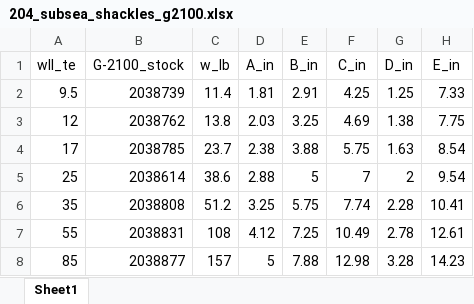
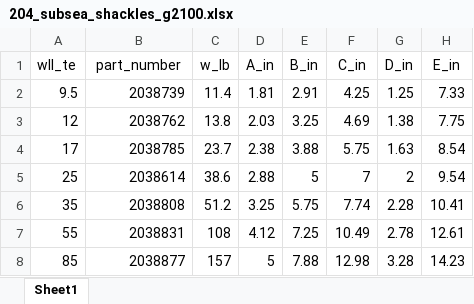
Before and after one commit to vamseeachanta/digitalmodel, an Excel workbook: src/digitalmodel/data/crosby/204_subsea_shackles_g2100.xlsx, sheet Sheet1, drawn as a sheet; only a part is shown; values as stored, in another font and other column widths than the file's, no borders; the diff names each change by its address in the sheet, - before the commit and + after, or states it on an @@ line.

```diff
--- a/src/digitalmodel/data/crosby/204_subsea_shackles_g2100.xlsx (sheet Sheet1)
+++ b/src/digitalmodel/data/crosby/204_subsea_shackles_g2100.xlsx (sheet Sheet1)
-B1: G-2100_stock
+B1: part_number
```
Also changed, not shown: src/digitalmodel/data/crosby/26_shackles_bolt_type_anchor_g2130.xlsx, src/digitalmodel/data/slings/MIS-ProductSheets_twinPathSlings.xlsx, 4 other files.
